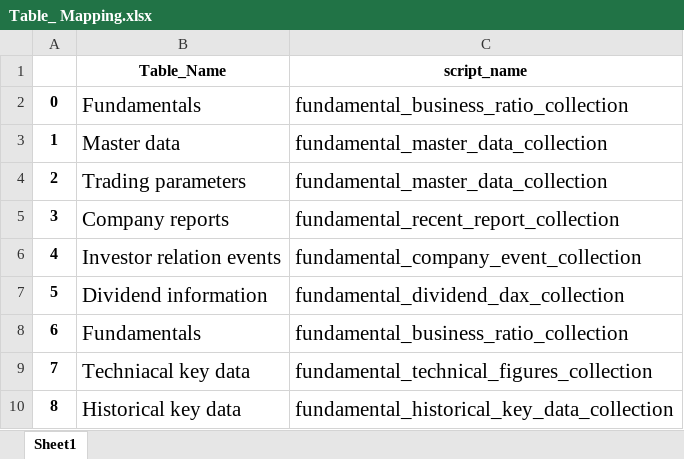
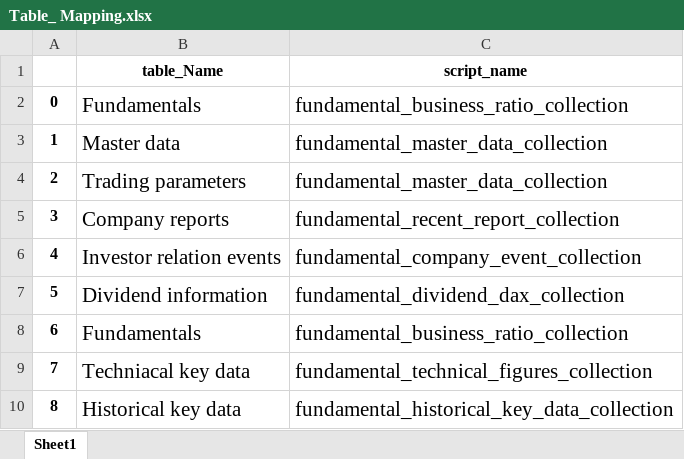
Before and after one commit to Ajay-Deshpande/dax_web_scraping, an Excel workbook: TABLES/Table_ Mapping.xlsx, sheet Sheet1, drawn as a sheet; values as stored, in another font and other column widths than the file's, no borders; the diff names each change by its address in the sheet, - before the commit and + after, or states it on an @@ line.

Commit message:
table mappings created

```diff
--- a/TABLES/Table_ Mapping.xlsx (sheet Sheet1)
+++ b/TABLES/Table_ Mapping.xlsx (sheet Sheet1)
-B1: Table_Name
+B1: table_Name
```
Also changed, not shown: 4 other files.
